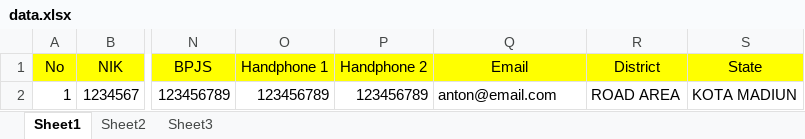
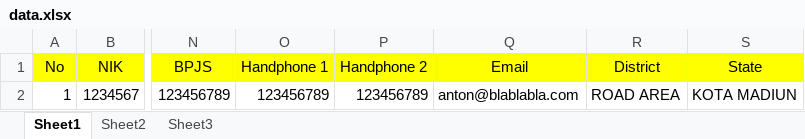
Before and after one commit to handrywahyudi/python-daily, an Excel workbook: data-xls/files/data.xlsx, sheet Sheet1, drawn as a sheet; only a part is shown, gaps mark what is left out; values as stored, in another font and other column widths than the file's, no borders; the diff names each change by its address in the sheet, - before the commit and + after, or states it on an @@ line.

Commit message:
Add function filter email

```diff
--- a/data-xls/files/data.xlsx (sheet Sheet1)
+++ b/data-xls/files/data.xlsx (sheet Sheet1)
-Q2 (Email): anton@email.com
+Q2 (Email): anton@blablabla.com
```
Also changed, not shown: 4 other files.
